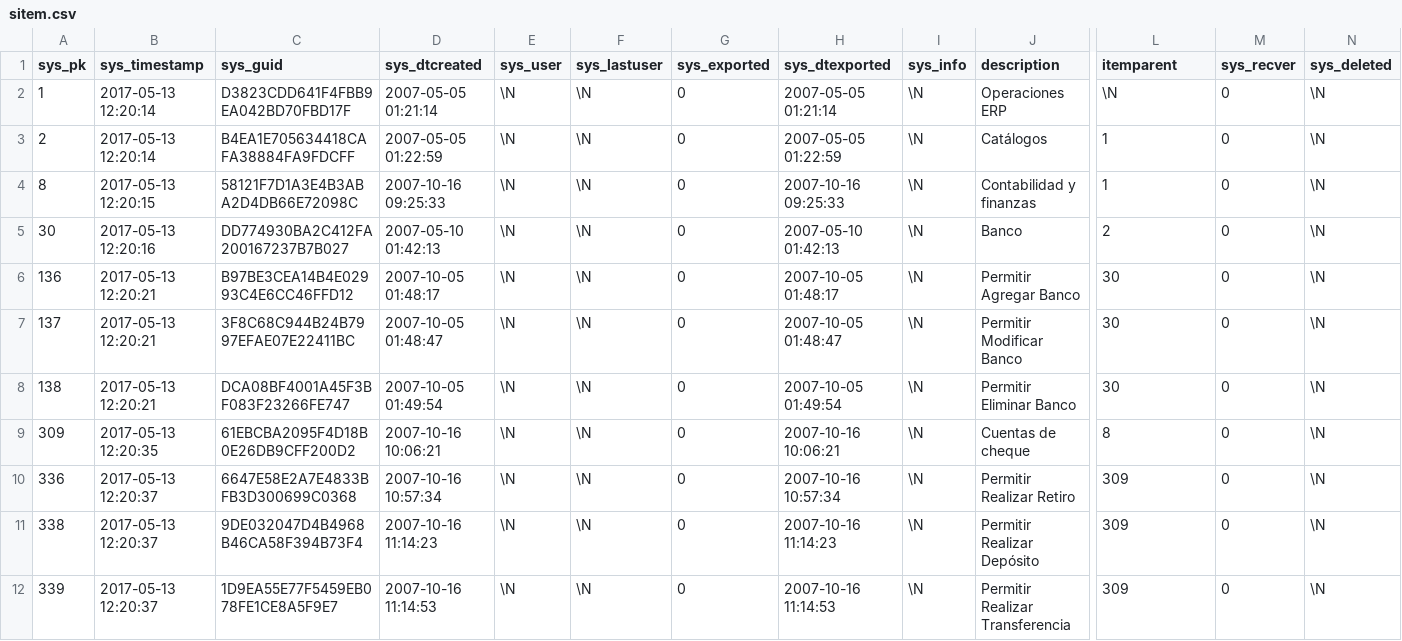
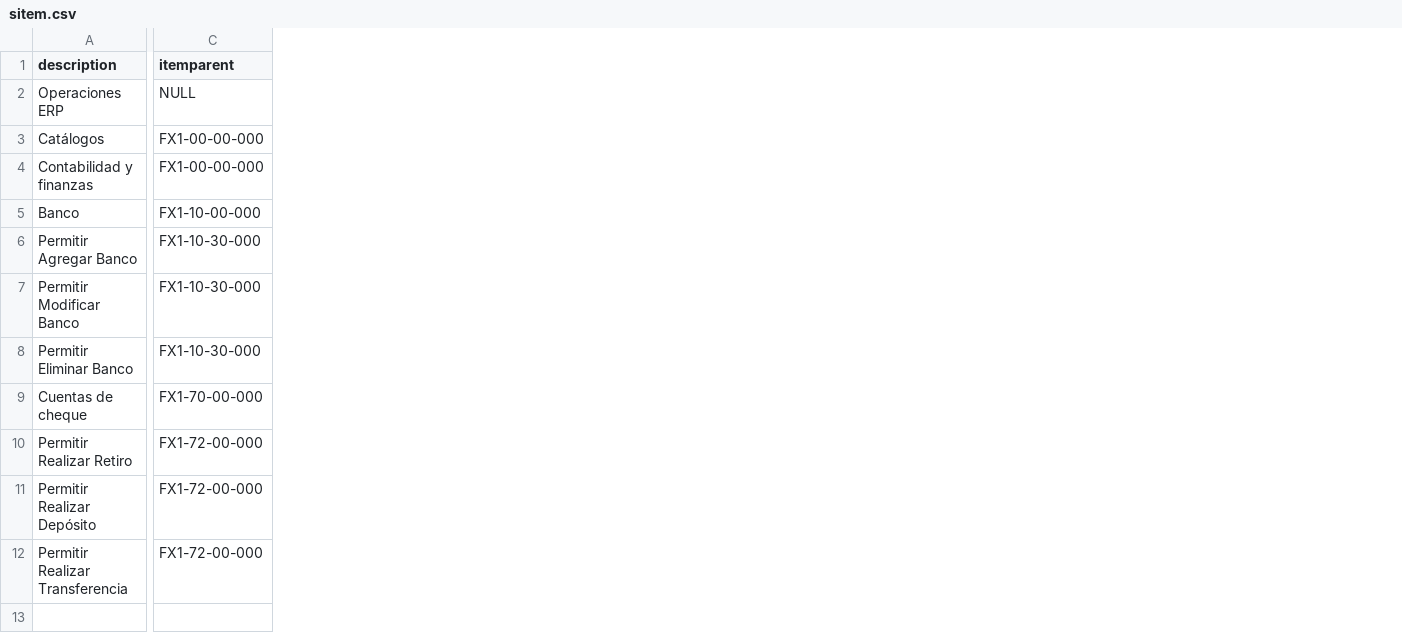
Before and after one commit to Induxsoft/efectivo, a CSV file: src/efectivo/_install/initial_data/sitem.csv, drawn as a sheet; only a part is shown, gaps mark what is left out; removed rows and columns are numbered as before the commit, all else as after; the diff covers the shown part only; the diff names each change by its address in the sheet, - before the commit and + after, or states it on an @@ line.

Commit message:
update _install

```diff
--- a/src/efectivo/_install/initial_data/sitem.csv
+++ b/src/efectivo/_install/initial_data/sitem.csv
-column A (sys_pk), rows 2-12: 1 | 2 | 8 | 30 | 136 | 137 | 138 | 309 | 336 | 338 | 339
-column B (sys_timestamp), rows 2-12: 2017-05-13 12:20:14 | 2017-05-13 12:20:14 | 2017-05-13 12:20:15 | 2017-05-13 12:20:16 | 2017-05-13 12:20:21 | 2017-05-13 12:20:21 | 2017-05-13 12:20:21 | 2017-05-13 12:20:35 | 2017-05-13 12:20:37 | 2017-05-13 12:20:37 | 2017-05-13 12:20:37
-column C (sys_guid), rows 2-12: D3823CDD641F4FBB9EA042BD70FBD17F | B4EA1E705634418CAFA38884FA9FDCFF | 58121F7D1A3E4B3ABA2D4DB66E72098C | DD774930BA2C412FA200167237B7B027 | B97BE3CEA14B4E02993C4E6CC46FFD12 | 3F8C68C944B24B7997EFAE07E22411BC | DCA08BF4001A45F3BF083F23266FE747 | 61EBCBA2095F4D18B0E26DB9CFF200D2 | 6647E58E2A7E4833BFB3D300699C0368 | 9DE032047D4B4968B46CA58F394B73F4 | 1D9EA55E77F5459EB078FE1CE8A5F9E7
-column D (sys_dtcreated), rows 2-12: 2007-05-05 01:21:14 | 2007-05-05 01:22:59 | 2007-10-16 09:25:33 | 2007-05-10 01:42:13 | 2007-10-05 01:48:17 | 2007-10-05 01:48:47 | 2007-10-05 01:49:54 | 2007-10-16 10:06:21 | 2007-10-16 10:57:34 | 2007-10-16 11:14:23 | 2007-10-16 11:14:53
-column E (sys_user), rows 2-12: all \N
-column F (sys_lastuser), rows 2-12: all \N
-column G (sys_exported), rows 2-12: all 0
-column H (sys_dtexported), rows 2-12: 2007-05-05 01:21:14 | 2007-05-05 01:22:59 | 2007-10-16 09:25:33 | 2007-05-10 01:42:13 | 2007-10-05 01:48:17 | 2007-10-05 01:48:47 | 2007-10-05 01:49:54 | 2007-10-16 10:06:21 | 2007-10-16 10:57:34 | 2007-10-16 11:14:23 | 2007-10-16 11:14:53
-column I (sys_info), rows 2-12: all \N
-column M (sys_recver), rows 2-12: all 0
-column N (sys_deleted), rows 2-12: all \N
-C2 (itemparent): \N
+C2 (itemparent): NULL
-C3:C4 (itemparent): 1
+C3:C4 (itemparent): FX1-00-00-000
-C5 (itemparent): 2
+C5 (itemparent): FX1-10-00-000
-C6:C8 (itemparent): 30
+C6:C8 (itemparent): FX1-10-30-000
-C9 (itemparent): 8
+C9 (itemparent): FX1-70-00-000
-C10:C12 (itemparent): 309
+C10:C12 (itemparent): FX1-72-00-000
```
Also changed, not shown: 1 removed column elsewhere in this file, 7 other files.
